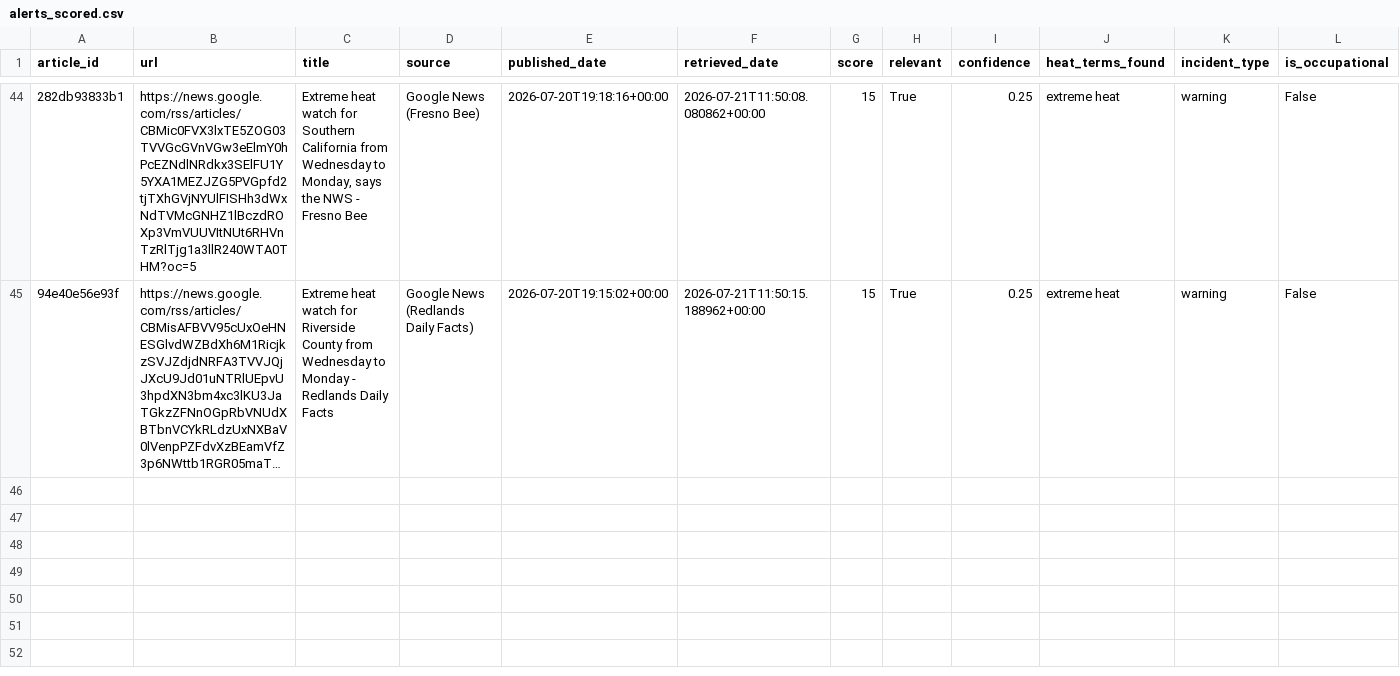
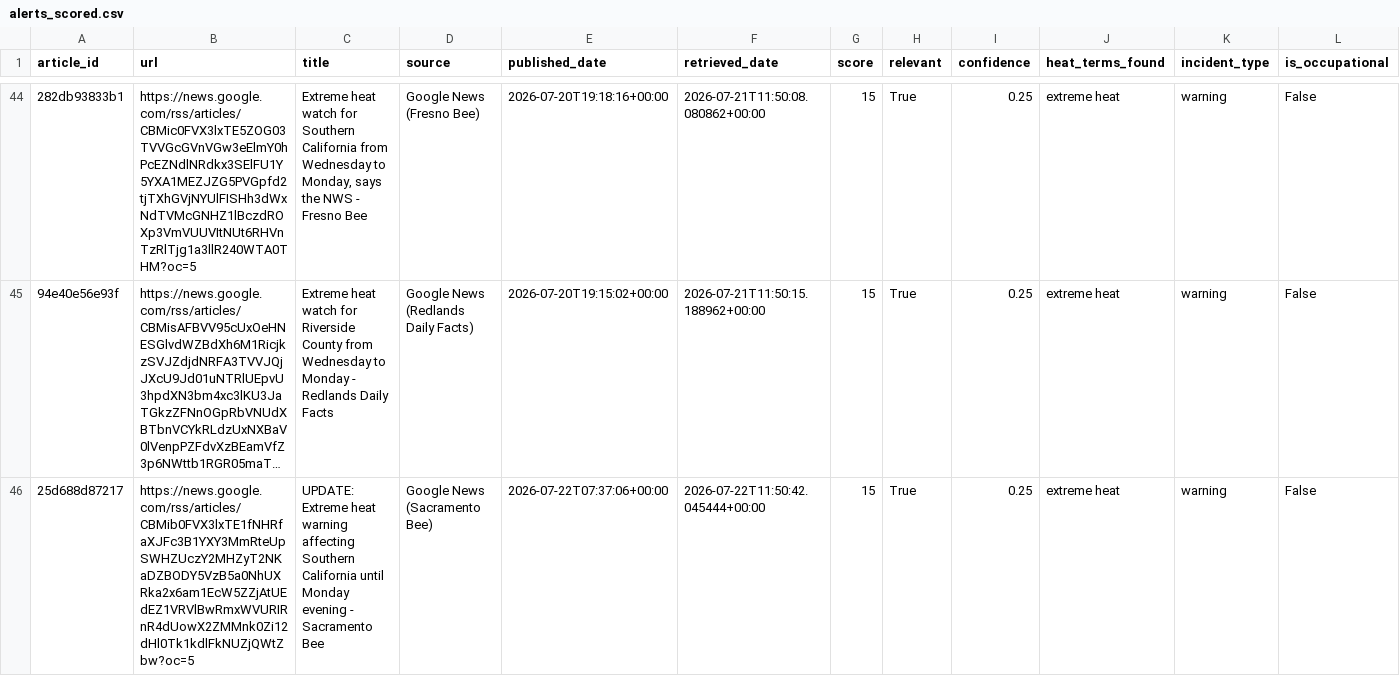
Before and after one commit to theaenache/4branch-iv-heatwatch, a CSV file: data/alerts_scored.csv, drawn as a sheet; only a part is shown, gaps mark what is left out; long unchanged cells end in …; rows hold the shown columns only; the diff covers the shown part only; the diff names each change by its address in the sheet, - before the commit and + after, or states it on an @@ line.

```diff
--- a/data/alerts_scored.csv
+++ b/data/alerts_scored.csv
+row 46: 25d688d87217 | https://news.google.com/rss/articles/CBMib0FVX3lxTE1fNHRfaXJFc3B1YXY3MmRteUpSWHZUczY2MHZyT2NKaDZBODY5VzB5a0NhUXRka2x6am1EcW5ZZjAtUEdEZ1VRVlBwRmxWVURIRnR4dUowX2ZMMnk0Zi12dHl0Tk1kdlFkNUZjQWtZbw?oc=5 | UPDATE: Extreme heat warning affecting Southern California until Monday evening - Sacramento Bee | Google News (Sacramento Bee) | 2026-07-22T07:37:06+00:00 | 2026-07-22T11:50:42.045444+00:00 | 15 | True | 0.25 | extreme heat | warning | False
```
Also changed, not shown: 3 added rows elsewhere in this file, data/headless_scored.csv, data/llm_scored.csv, 2 other files.
